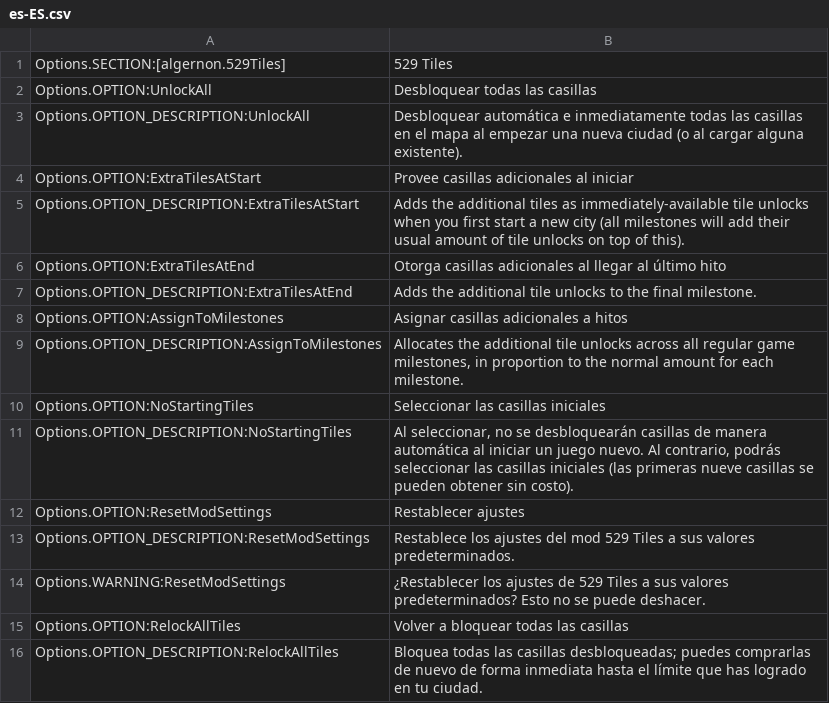
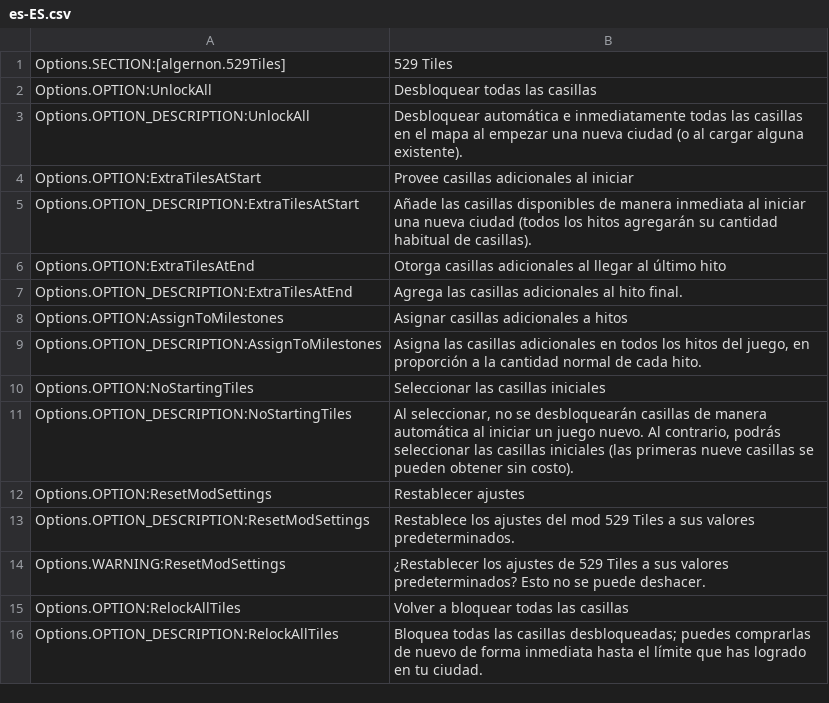
Before and after one commit to algernon-A/FiveTwentyNineTiles, a CSV file: l10n/es-ES.csv, drawn as a sheet.

Commit message:
Update translations.

```diff
--- a/l10n/es-ES.csv
+++ b/l10n/es-ES.csv
@@ -4,7 +4,7 @@
 "Options.OPTION:ExtraTilesAtStart"	"Provee casillas adicionales al iniciar"
-"Options.OPTION_DESCRIPTION:ExtraTilesAtStart"	"Adds the additional tiles as immediately-available tile unlocks when you first start a new city (all milestones will add their usual amount of tile unlocks on top of this)."
+"Options.OPTION_DESCRIPTION:ExtraTilesAtStart"	"Añade las casillas disponibles de manera inmediata al iniciar una nueva ciudad (todos los hitos agregarán su cantidad habitual de casillas)."
 "Options.OPTION:ExtraTilesAtEnd"	"Otorga casillas adicionales al llegar al último hito"
-"Options.OPTION_DESCRIPTION:ExtraTilesAtEnd"	"Adds the additional tile unlocks to the final milestone."
+"Options.OPTION_DESCRIPTION:ExtraTilesAtEnd"	"Agrega las casillas adicionales al hito final."
 "Options.OPTION:AssignToMilestones"	"Asignar casillas adicionales a hitos"
-"Options.OPTION_DESCRIPTION:AssignToMilestones"	"Allocates the additional tile unlocks across all regular game milestones, in proportion to the normal amount for each milestone."
+"Options.OPTION_DESCRIPTION:AssignToMilestones"	"Asigna las casillas adicionales en todos los hitos del juego, en proporción a la cantidad normal de cada hito."
 "Options.OPTION:NoStartingTiles"	"Seleccionar las casillas iniciales"
```
